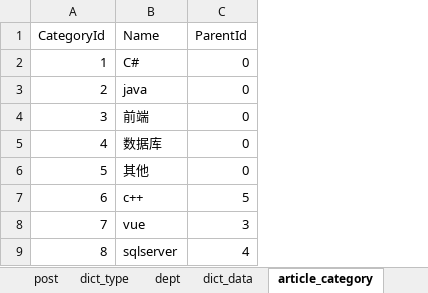
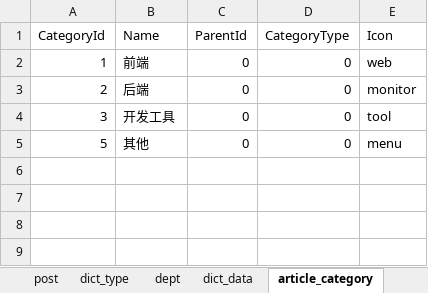
Before and after one commit to izhaorui/Zr.Admin.NET, an Excel workbook: ZR.Admin.WebApi/wwwroot/data.xlsx, sheet article_category, drawn as a sheet; values as stored, in another font and other column widths than the file's, no borders; removed rows and columns are numbered as before the commit, all else as after; the diff names each change by its address in the sheet, - before the commit and + after, or states it on an @@ line.

```diff
--- a/ZR.Admin.WebApi/wwwroot/data.xlsx (sheet article_category)
+++ b/ZR.Admin.WebApi/wwwroot/data.xlsx (sheet article_category)
+column D (CategoryType), rows 2-5: all 0
+column E (Icon), rows 2-5: web | monitor | tool | menu
-B2 (Name): C#
+B2 (Name): 前端
-B3 (Name): java
+B3 (Name): 后端
-B4 (Name): 前端
+B4 (Name): 开发工具
-row 5: 4 | 数据库 | 0
-row 7: 6 | c++ | 5
-row 8: 7 | vue | 3
-row 9: 8 | sqlserver | 4
```
Also changed, not shown: sheet notice, 6 other files.
